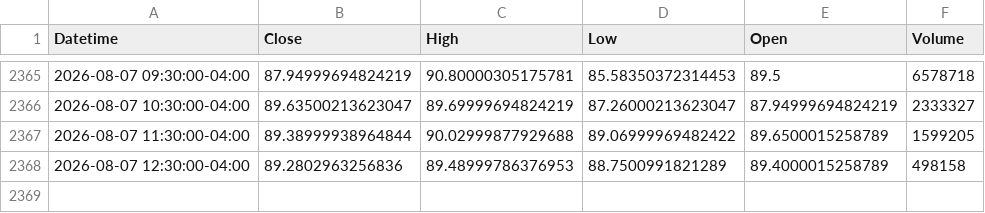
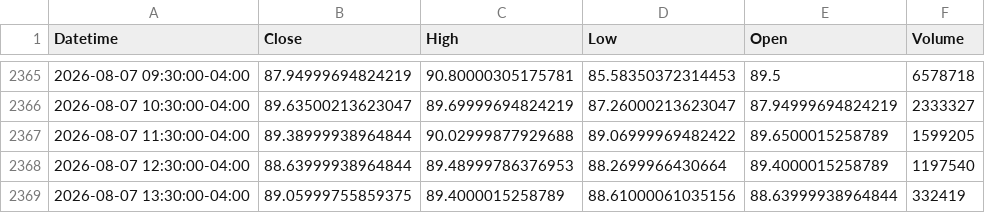
Before and after one commit to Dalingceb/wtw-repo-data, a CSV file: data/CRWV/CRWV_1h.csv, drawn as a sheet; only a part is shown, gaps mark what is left out.

```diff
--- a/data/CRWV/CRWV_1h.csv
+++ b/data/CRWV/CRWV_1h.csv
@@ -2367,2 +2367,3 @@ Datetime,Close,High,Low,Open,Volume
 2026-08-07 11:30:00-04:00,89.38999938964844,90.02999877929688,89.06999969482422,89.6500015258789,1599205
-2026-08-07 12:30:00-04:00,89.2802963256836,89.48999786376953,88.7500991821289,89.4000015258789,498158
+2026-08-07 12:30:00-04:00,88.63999938964844,89.48999786376953,88.2699966430664,89.4000015258789,1197540
+2026-08-07 13:30:00-04:00,89.05999755859375,89.4000015258789,88.61000061035156,88.63999938964844,332419
```
Also changed, not shown: data/CL_F/CL_F_daily.csv, data/CRWV/CRWV_daily.csv, 13 other files.
